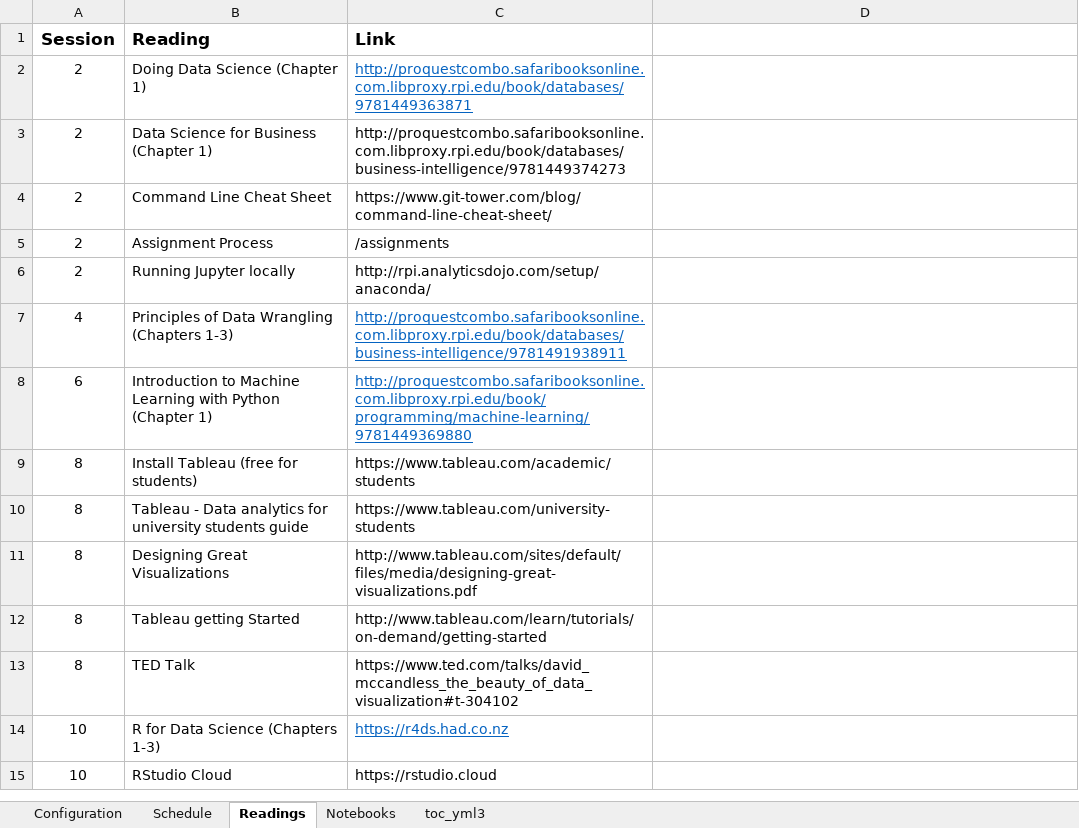
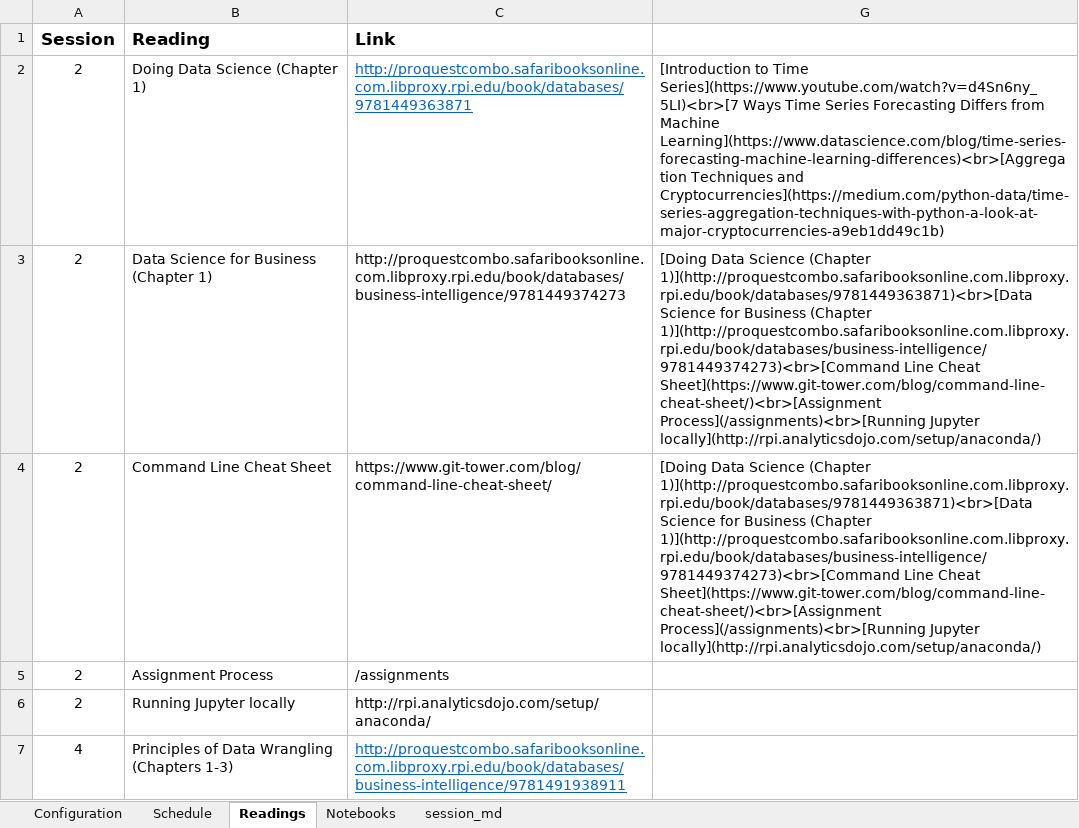
Before and after one commit to RPI-DATA/course-intro-ml-app, an Excel workbook: book.xlsx, sheet Readings, drawn as a sheet; only a part is shown; the shorter side is filled out with more unchanged rows; values as stored, in another font and other column widths than the file's, no borders; addresses are those after the commit; the diff names each change by its address in the sheet, - before the commit and + after, or states it on an @@ line.

```diff
--- a/book.xlsx (sheet Readings)
+++ b/book.xlsx (sheet Readings)
@@ sheet tab hidden: toc_yml3 @@
@@ sheet tab unhidden: session_md @@
-G2: (empty)
+G2: [Introduction to Time Series](https://www.youtube.com/watch?v=d4Sn6ny_5LI)<br>[7 Ways Time Series Forecasting Differs from Machine Learning](https://www.datascience.com/blog/time-series-forecasting-machine-learning-differences)<br>[Aggregation Techniques and Cryptocurrencies](https://medium.com/python-data/time-series-aggregation-techniques-with-python-a-look-at-major-cryptocurrencies-a9eb1dd49c1b)
-G3:G4: (empty)
+G3:G4: [Doing Data Science (Chapter 1)](http://proquestcombo.safaribooksonline.com.libproxy.rpi.edu/book/databases/9781449363871)<br>[Data Science for Business (Chapter 1)](http://proquestcombo.safaribooksonline.com.libproxy.rpi.edu/book/databases/business-intelligence/9781449374273)<br>[Command Line Cheat Sheet](https://www.git-tower.com/blog/command-line-cheat-sheet/)<br>[Assignment Process](/assignments)<br>[Running Jupyter locally](http://rpi.analyticsdojo.com/setup/anaconda/)
```
Also changed, not shown: 14 other files.
